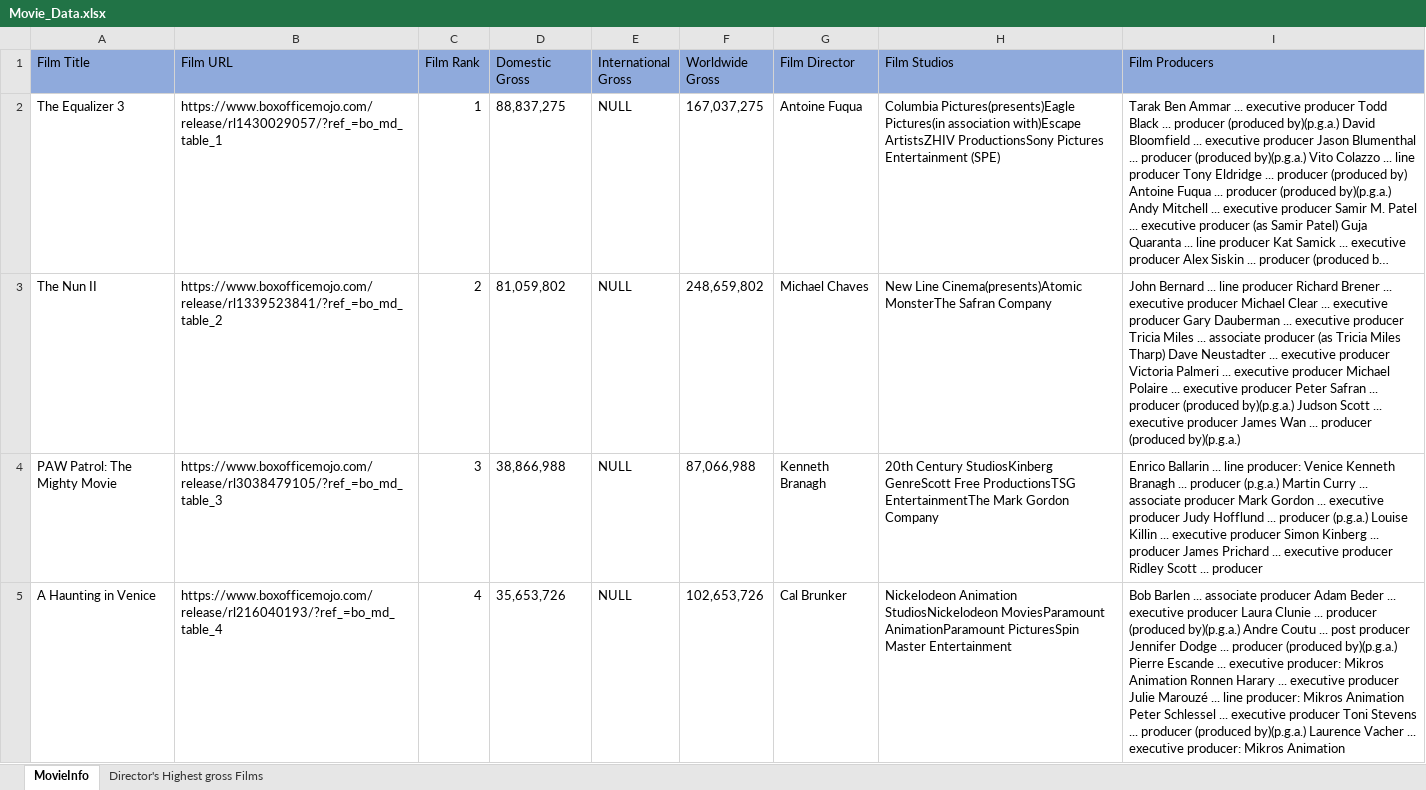
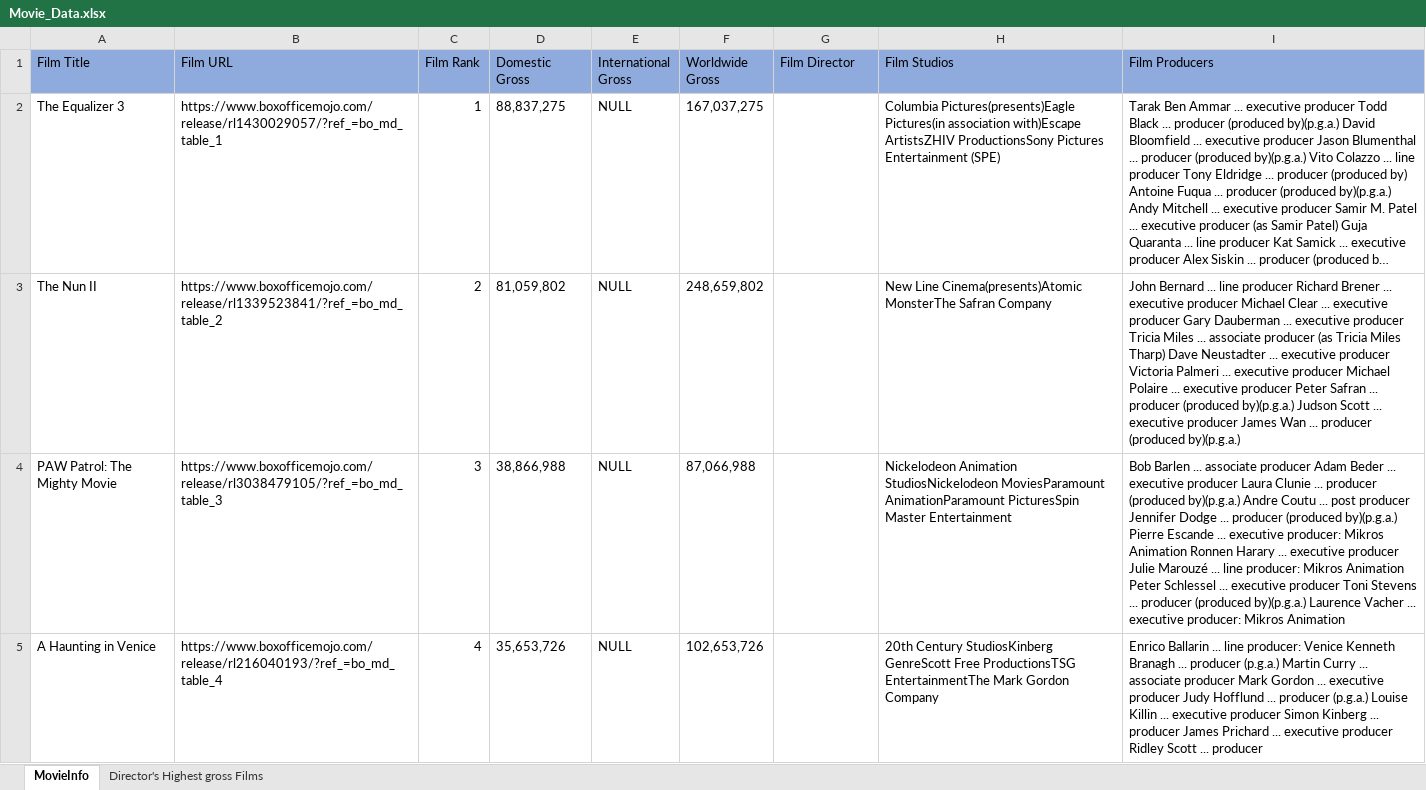
Before and after one commit to psri981/Group8-300-762, an Excel workbook: Movie_Data.xlsx, sheet MovieInfo, drawn as a sheet; only a part is shown; long unchanged cells end in …; values as stored, in another font and other column widths than the file's, no borders; the diff covers the shown part only; the diff names each change by its address in the sheet, - before the commit and + after, or states it on an @@ line.

Commit message:
Played around with datatable for directors - problem with the extraction metadata

```diff
--- a/Movie_Data.xlsx (sheet MovieInfo)
+++ b/Movie_Data.xlsx (sheet MovieInfo)
-G2 (Film Director): Antoine Fuqua
+G2 (Film Director): (empty)
-G3 (Film Director): Michael Chaves
+G3 (Film Director): (empty)
-G4 (Film Director): Kenneth Branagh
+G4 (Film Director): (empty)
-H4 (Film Studios): 20th Century StudiosKinberg GenreScott Free ProductionsTSG EntertainmentThe Mark Gordon Company
+H4 (Film Studios): Nickelodeon Animation StudiosNickelodeon MoviesParamount AnimationParamount PicturesSpin Master Entertainment
-I4 (Film Producers): Enrico Ballarin ... line producer: Venice Kenneth Branagh ... producer (p.g.a.) Martin Curry ... associate producer Mark Gordon ... executive producer Judy Hofflund ... producer (p.g.a.) Louise Killin ... executive producer Simon Kinberg ... producer James Prichard ... executive producer Ridley Scott ... producer
+I4 (Film Producers): Bob Barlen ... associate producer Adam Beder ... executive producer Laura Clunie ... producer (produced by)(p.g.a.) Andre Coutu ... post producer Jennifer Dodge ... producer (produced by)(p.g.a.) Pierre Escande ... executive producer: Mikros Animation Ronnen Harary ... executive producer Julie Marouzé ... line producer: Mikros Animation Peter Schlessel ... executive producer Toni Stevens ... producer (produced by)(p.g.a.) Laurence Vacher ... executive producer: Mikros Animation
-G5 (Film Director): Cal Brunker
+G5 (Film Director): (empty)
-H5 (Film Studios): Nickelodeon Animation StudiosNickelodeon MoviesParamount AnimationParamount PicturesSpin Master Entertainment
+H5 (Film Studios): 20th Century StudiosKinberg GenreScott Free ProductionsTSG EntertainmentThe Mark Gordon Company
-I5 (Film Producers): Bob Barlen ... associate producer Adam Beder ... executive producer Laura Clunie ... producer (produced by)(p.g.a.) Andre Coutu ... post producer Jennifer Dodge ... producer (produced by)(p.g.a.) Pierre Escande ... executive producer: Mikros Animation Ronnen Harary ... executive producer Julie Marouzé ... line producer: Mikros Animation Peter Schlessel ... executive producer Toni Stevens ... producer (produced by)(p.g.a.) Laurence Vacher ... executive producer: Mikros Animation
+I5 (Film Producers): Enrico Ballarin ... line producer: Venice Kenneth Branagh ... producer (p.g.a.) Martin Curry ... associate producer Mark Gordon ... executive producer Judy Hofflund ... producer (p.g.a.) Louise Killin ... executive producer Simon Kinberg ... producer James Prichard ... executive producer Ridley Scott ... producer
```
Also changed, not shown: 2 added rows, 2 removed rows and 24 edited cells elsewhere in this sheet, 9 other files.
